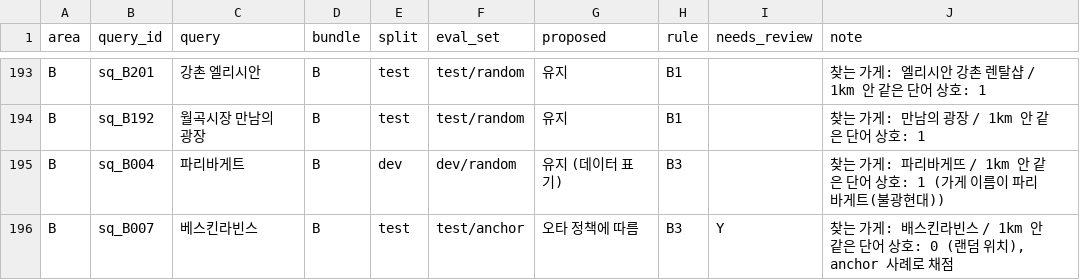
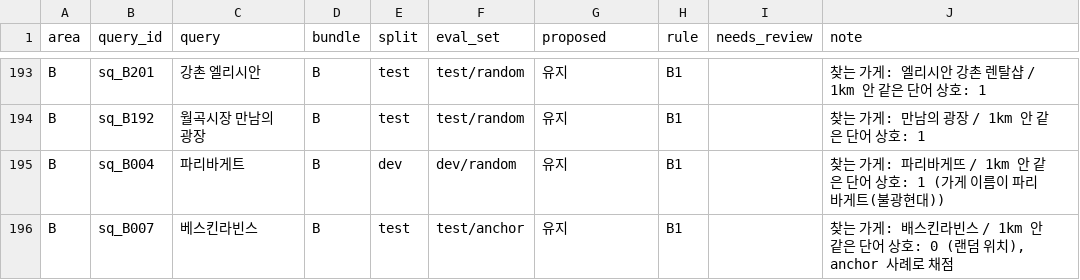
Before and after one commit to Orange1001Project/store-search, a CSV file: data/query/service_review_v2_draft.csv, drawn as a sheet; only a part is shown, gaps mark what is left out.

```diff
--- a/data/query/service_review_v2_draft.csv
+++ b/data/query/service_review_v2_draft.csv
@@ -194,3 +194,3 @@ B,sq_B201,강촌 엘리시안,B,test,test/random,유지,B1,,찾는 가게: 엘
 B,sq_B192,월곡시장 만남의 광장,B,test,test/random,유지,B1,,찾는 가게: 만남의 광장 / 1km 안 같은 단어 상호: 1
-B,sq_B004,파리바게트,B,dev,dev/random,유지 (데이터 표기),B3,,찾는 가게: 파리바게뜨 / 1km 안 같은 단어 상호: 1 (가게 이름이 파리바게트(불광현대))
-B,sq_B007,베스킨라빈스,B,test,test/anchor,오타 정책에 따름,B3,Y,"찾는 가게: 배스킨라빈스 / 1km 안 같은 단어 상호: 0 (랜덤 위치), anchor 사례로 채점"
+B,sq_B004,파리바게트,B,dev,dev/random,유지,B1,,찾는 가게: 파리바게뜨 / 1km 안 같은 단어 상호: 1 (가게 이름이 파리바게트(불광현대))
+B,sq_B007,베스킨라빈스,B,test,test/anchor,유지,B1,,"찾는 가게: 배스킨라빈스 / 1km 안 같은 단어 상호: 0 (랜덤 위치), anchor 사례로 채점"
```
Also changed, not shown: 1 other file.
